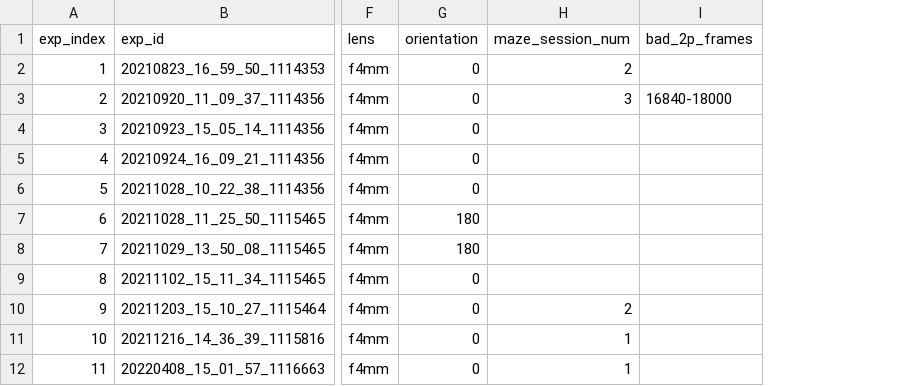
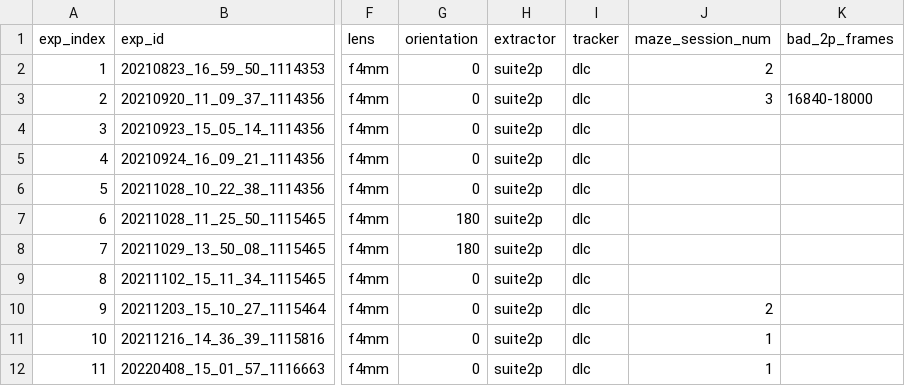
Before and after one commit to chaplinta/hm2p, a CSV file: metadata/experiments.csv, drawn as a sheet; only a part is shown, gaps mark what is left out; the diff names each change by its address in the sheet, - before the commit and + after, or states it on an @@ line.

```diff
--- a/metadata/experiments.csv
+++ b/metadata/experiments.csv
+column H (extractor), rows 2-12: all suite2p
+column I (tracker), rows 2-12: all dlc
```
Also changed, not shown: 11 other files.
